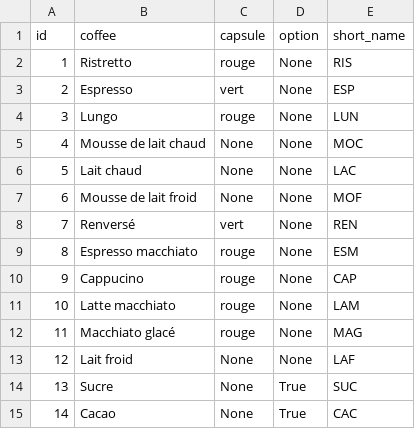
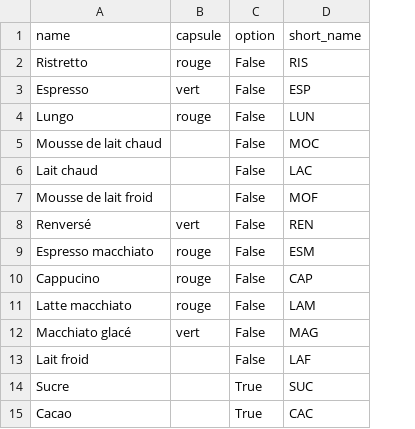
Before and after one commit to Roilek/Sdesk-EPFL-bot, a CSV file: resources/database/coffee.csv, drawn as a sheet; removed rows and columns are numbered as before the commit, all else as after; the diff names each change by its address in the sheet, - before the commit and + after, or states it on an @@ line.

Commit message:
Add init fill database

```diff
--- a/resources/database/coffee.csv
+++ b/resources/database/coffee.csv
-column A (id), rows 2-15: 1 | 2 | 3 | 4 | 5 | 6 | 7 | 8 | 9 | 10 | 11 | 12 | 13 | 14
-A1: coffee
+A1: name
-C2:C13 (option): None
+C2:C13 (option): False
-B5:B7 (capsule): None
+B5:B7 (capsule): (empty)
-B12 (capsule): rouge
+B12 (capsule): vert
-B13:B15 (capsule): None
+B13:B15 (capsule): (empty)
```
Also changed, not shown: 2 other files.
